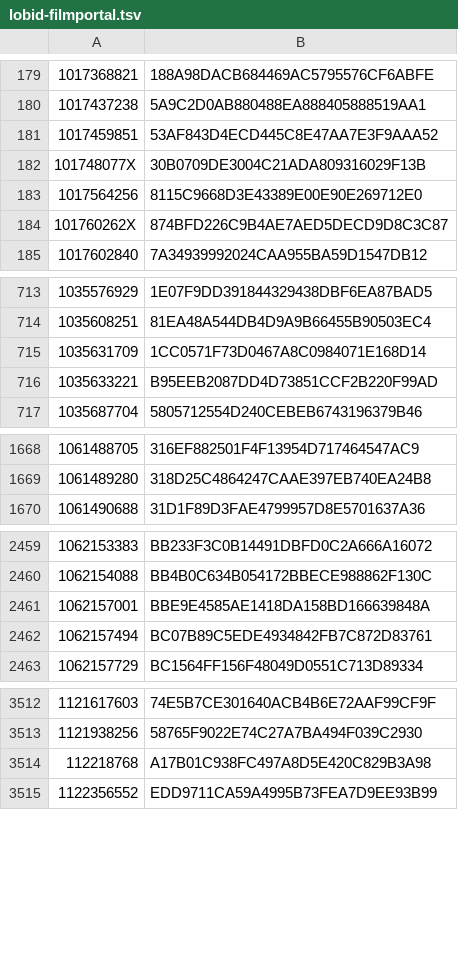
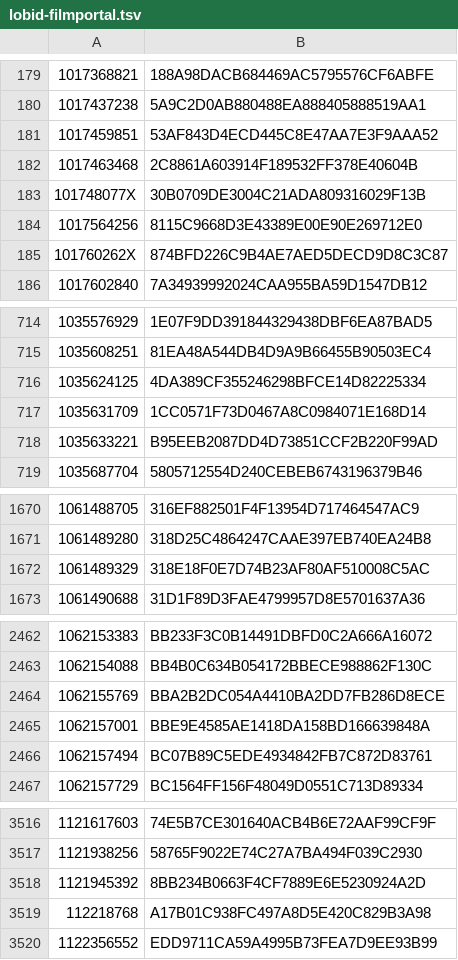
Before and after one commit to dla-marbach/dla-opac-gnd-enrichment, a TSV file: output/lobid-filmportal.tsv, drawn as a sheet; only a part is shown, gaps mark what is left out; the diff covers the shown part only.

```diff
--- a/output/lobid-filmportal.tsv
+++ b/output/lobid-filmportal.tsv
@@ -181,2 +181,3 @@
 1017459851	53AF843D4ECD445C8E47AA7E3F9AAA52
+1017463468	2C8861A603914F189532FF378E40604B
 101748077X	30B0709DE3004C21ADA809316029F13B
@@ -714,2 +715,3 @@
 1035608251	81EA48A544DB4D9A9B66455B90503EC4
+1035624125	4DA389CF355246298BFCE14D82225334
 1035631709	1CC0571F73D0467A8C0984071E168D14
@@ -1669,2 +1671,3 @@
 1061489280	318D25C4864247CAAE397EB740EA24B8
+1061489329	318E18F0E7D74B23AF80AF510008C5AC
 1061490688	31D1F89D3FAE4799957D8E5701637A36
@@ -2460,2 +2463,3 @@
 1062154088	BB4B0C634B054172BBECE988862F130C
+1062155769	BBA2B2DC054A4410BA2DD7FB286D8ECE
 1062157001	BBE9E4585AE1418DA158BD166639848A
@@ -3513,2 +3517,3 @@
 1121938256	58765F9022E74C27A7BA494F039C2930
+1121945392	8BB234B0663F4CF7889E6E5230924A2D
 112218768	A17B01C938FC497A8D5E420C829B3A98
```
Also changed, not shown: 14 added rows elsewhere in this file, output/lobid-deutsche-biographie.tsv, output/wikidata-P109.tsv, 7 other files.
